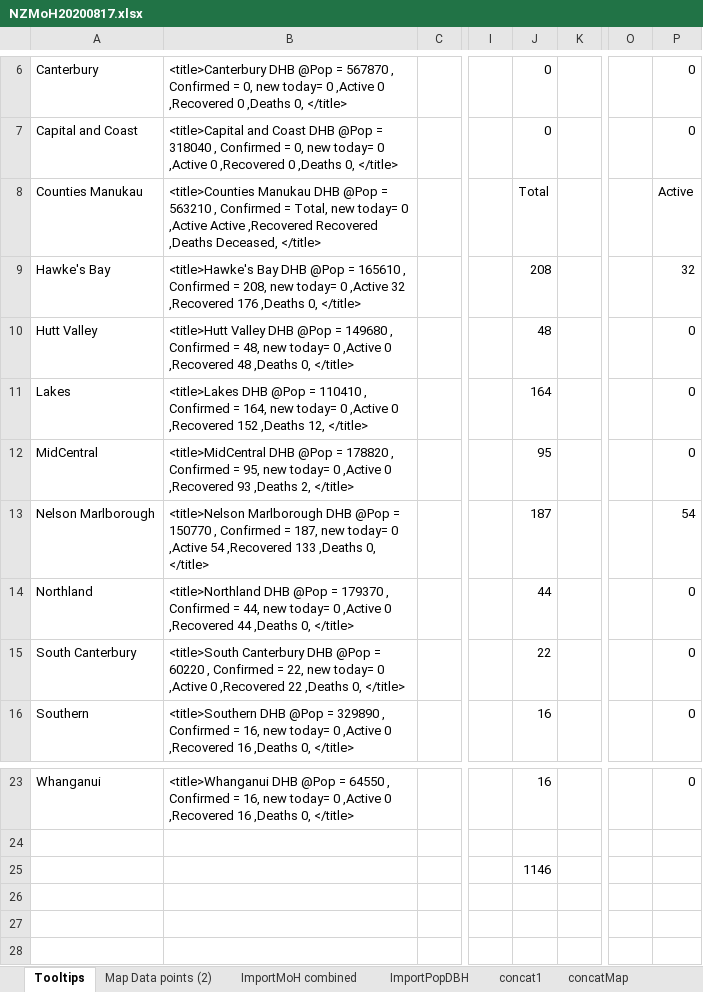
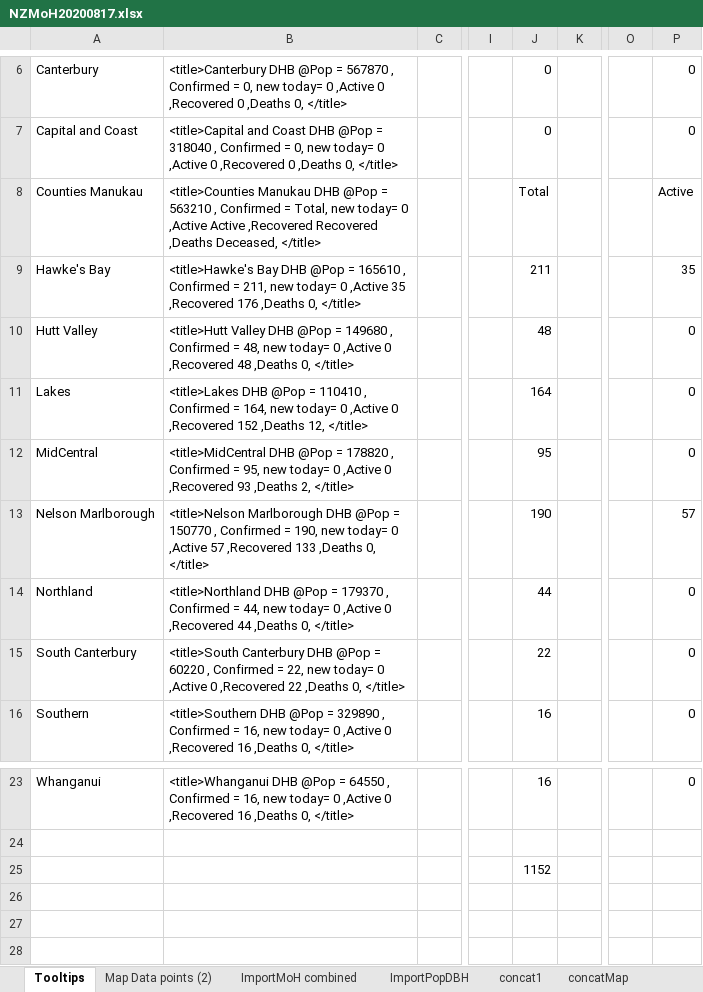
Before and after one commit to drakemax/TestGraphPage, an Excel workbook: NZMoH20200817.xlsx, sheet Tooltips, drawn as a sheet; only a part is shown, gaps mark what is left out; values as stored, in another font and other column widths than the file's, no borders; the diff names each change by its address in the sheet, - before the commit and + after, or states it on an @@ line.

```diff
--- a/NZMoH20200817.xlsx (sheet Tooltips)
+++ b/NZMoH20200817.xlsx (sheet Tooltips)
-B9: …Confirmed = 208, new today= 0 ,Active 32 ,Recovered 176…
+B9: …Confirmed = 211, new today= 0 ,Active 35 ,Recovered 176…
-J9: 208
+J9: 211
-P9: 32
+P9: 35
-B13: …Confirmed = 187, new today= 0 ,Active 54 ,Recovered 133…
+B13: …Confirmed = 190, new today= 0 ,Active 57 ,Recovered 133…
-J13: 187
+J13: 190
-P13: 54
+P13: 57
-J25: 1146
+J25: 1152
```
Also changed, not shown: sheet Map Data points (2), sheet ImportMoH combined, 1 other file.
